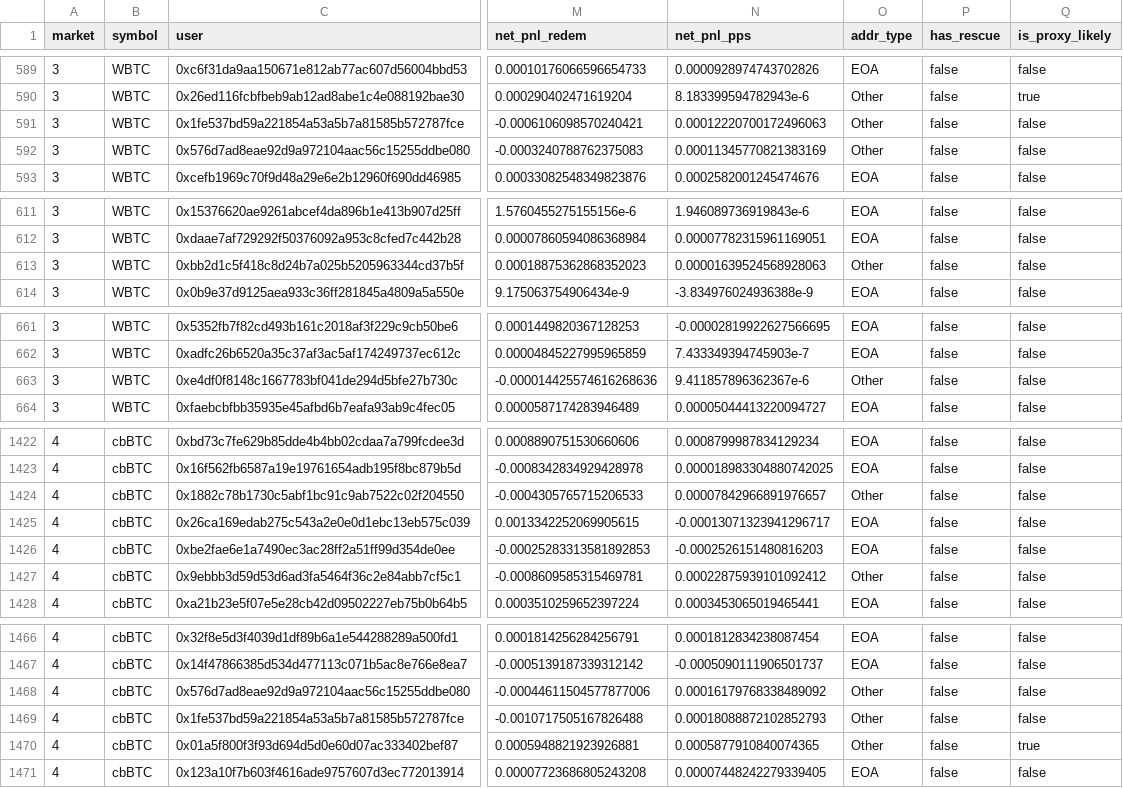
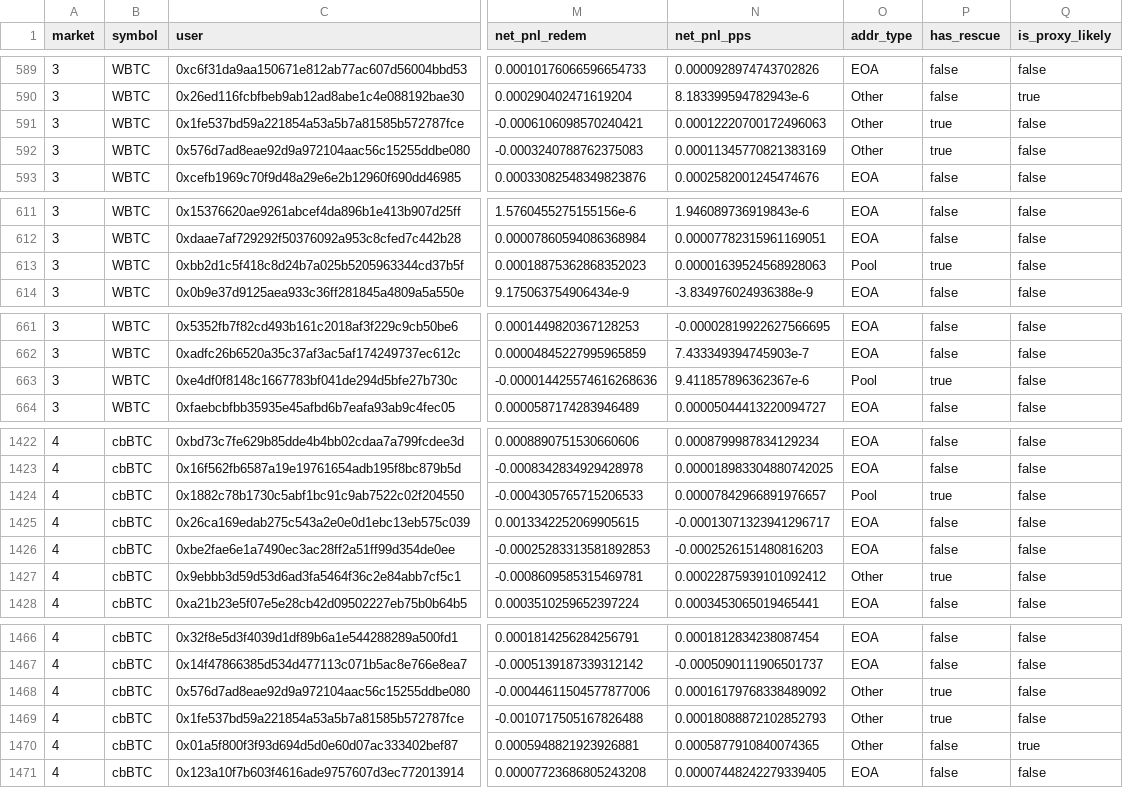
Before and after one commit to yield-basis/yb-research-scripts, a CSV file: pnl/pnl_all_users_classified.csv, drawn as a sheet; only a part is shown, gaps mark what is left out; the diff covers the shown part only; the diff names each change by its address in the sheet, - before the commit and + after, or states it on an @@ line.

```diff
--- a/pnl/pnl_all_users_classified.csv
+++ b/pnl/pnl_all_users_classified.csv
-P591:P592 (has_rescue): false
+P591:P592 (has_rescue): true
-O613 (addr_type): Other
+O613 (addr_type): Pool
-P613 (has_rescue): false
+P613 (has_rescue): true
-O663 (addr_type): Other
+O663 (addr_type): Pool
-P663 (has_rescue): false
+P663 (has_rescue): true
-O1424 (addr_type): Other
+O1424 (addr_type): Pool
-P1424 (has_rescue): false
+P1424 (has_rescue): true
-P1427 (has_rescue): false
+P1427 (has_rescue): true
-P1468:P1469 (has_rescue): false
+P1468:P1469 (has_rescue): true
```
Also changed, not shown: 24 edited cells elsewhere in this file, 1 other file.
